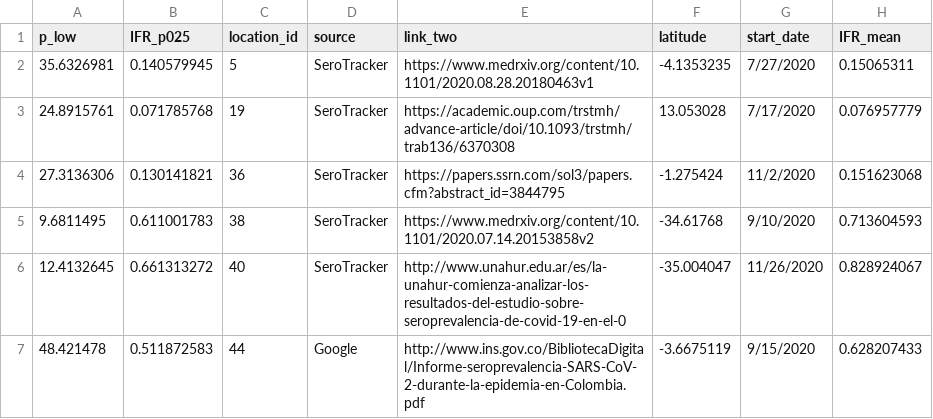
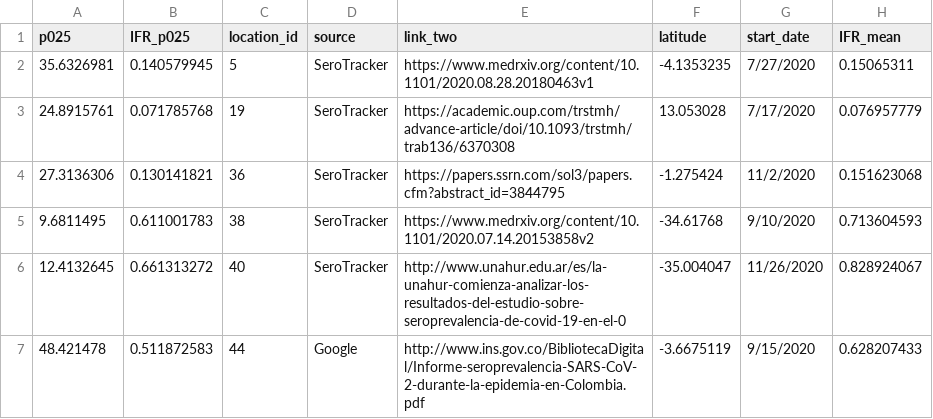
Before and after one commit to lonnibesancon/COVID-19-in-Developing-Countries-Map, a CSV file: map_data.csv, drawn as a sheet; only a part is shown; the diff names each change by its address in the sheet, - before the commit and + after, or states it on an @@ line.

```diff
--- a/map_data.csv
+++ b/map_data.csv
-A1: p_low
+A1: p025
```
Also changed, not shown: 1 other file.
